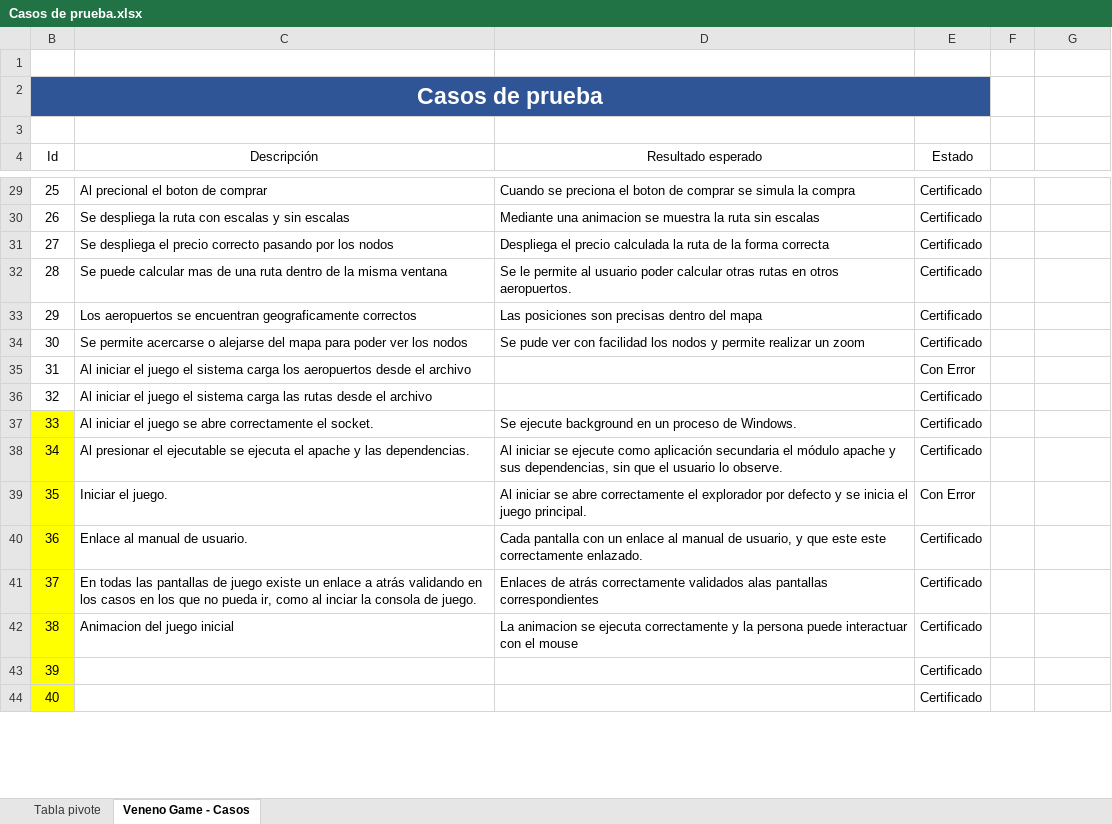
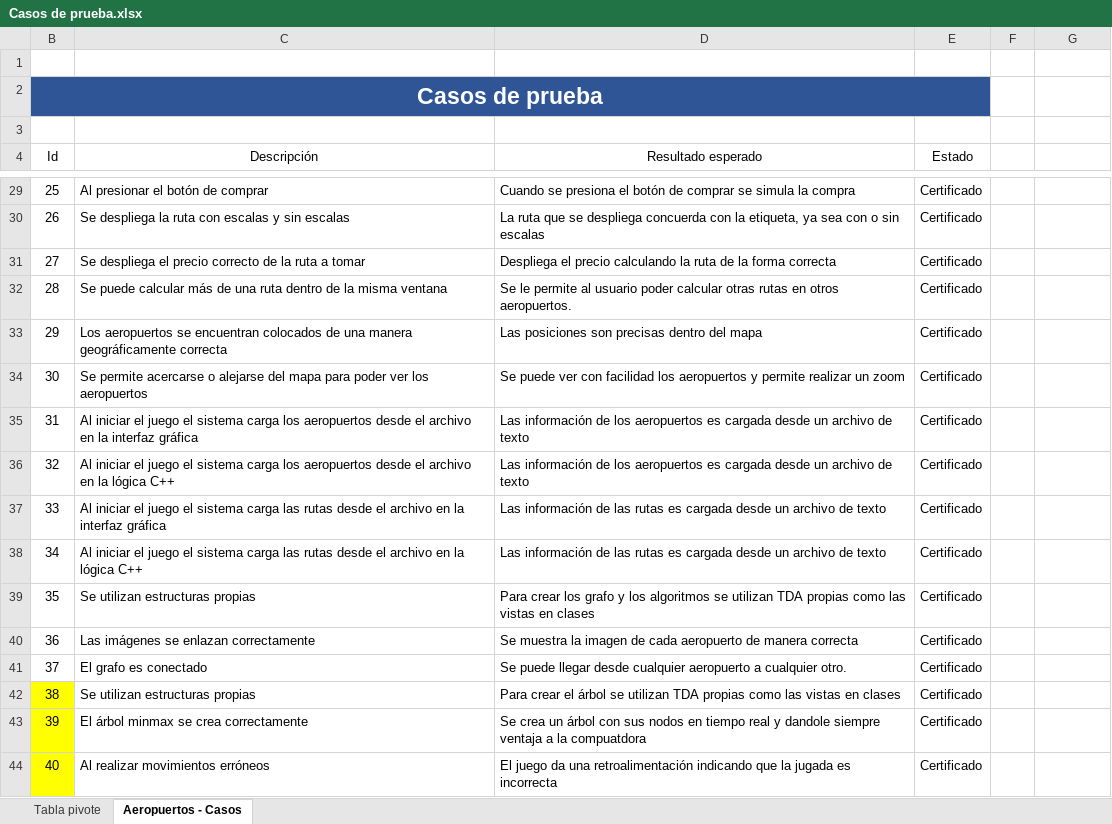
Before and after one commit to cecilianogranados96/IC-2001-II-2-P-2017, an Excel workbook: Casos de prueba.xlsx, sheet Aeropuertos - Casos, drawn as a sheet; only a part is shown, gaps mark what is left out; values as stored, in another font and other column widths than the file's, no borders; conditional formats and table styles not drawn; the diff covers the shown part only; the diff names each change by its address in the sheet, - before the commit and + after, or states it on an @@ line.

Commit message:
Casos de prueba , Floyd, Dijkstra, rutas
Casos de prueba terminados
Floyd y Dijkstra modificados
Solución grafo desconectado

```diff
--- a/Casos de prueba.xlsx (sheet Aeropuertos - Casos)
+++ b/Casos de prueba.xlsx (sheet Aeropuertos - Casos)
-sheet tab: Veneno Game - Casos
+sheet tab: Aeropuertos - Casos
-C29 (Descripción): Al precional el boton de comprar
+C29 (Descripción): Al presionar el botón de comprar
-D29 (Resultado esperado): Cuando se preciona el boton de comprar…
+D29 (Resultado esperado): Cuando se presiona el botón de comprar…
-D30 (Resultado esperado): Mediante una animacion se muestra la ruta sin escalas
+D30 (Resultado esperado): La ruta que se despliega concuerda con la etiqueta, ya sea con o sin escalas
-C31 (Descripción): …precio correcto pasando por los nodos
+C31 (Descripción): …precio correcto de la ruta a tomar
-D31 (Resultado esperado): …el precio calculada la ruta…
+D31 (Resultado esperado): …el precio calculando la ruta…
-C32 (Descripción): …puede calcular mas de una…
+C32 (Descripción): …puede calcular más de una…
-C33 (Descripción): …se encuentran geograficamente correctos
+C33 (Descripción): …se encuentran colocados de una manera geográficamente correcta
-C34 (Descripción): …ver los nodos
+C34 (Descripción): …ver los aeropuertos
-D34 (Resultado esperado): Se pude ver con facilidad los nodos y permite…
+D34 (Resultado esperado): Se puede ver con facilidad los aeropuertos y permite…
-C35 (Descripción): …el archivo
+C35 (Descripción): …el archivo en la interfaz gráfica
-D35:D36 (Resultado esperado): (empty)
+D35:D36 (Resultado esperado): Las información de los aeropuertos es cargada desde un archivo de texto
-E35 (Estado): Con Error
+E35 (Estado): Certificado
-C36 (Descripción): …sistema carga las rutas desde el archivo
+C36 (Descripción): …sistema carga los aeropuertos desde el archivo en la lógica C++
-B37:B41 fill: #FFFF00
+B37:B41 fill: none
-C37 (Descripción): …el juego se abre correctamente el socket.
+C37 (Descripción): …el juego el sistema carga las rutas desde el archivo en la interfaz gráfica
-D37 (Resultado esperado): Se ejecute background en un proceso de Windows.
+D37 (Resultado esperado): Las información de las rutas es cargada desde un archivo de texto
-C38 (Descripción): Al presionar el ejecutable se ejecuta el apache y las dependencias.
+C38 (Descripción): Al iniciar el juego el sistema carga las rutas desde el archivo en la lógica C++
-D38 (Resultado esperado): Al iniciar se ejecute como aplicación secundaria el módulo apache y sus dependencias, sin que el usuario lo observe.
+D38 (Resultado esperado): Las información de las rutas es cargada desde un archivo de texto
-C39 (Descripción): Iniciar el juego.
+C39 (Descripción): Se utilizan estructuras propias
-D39 (Resultado esperado): Al iniciar se abre correctamente el explorador por defecto y se inicia el juego principal.
+D39 (Resultado esperado): Para crear los grafo y los algoritmos se utilizan TDA propias como las vistas en clases
-E39 (Estado): Con Error
+E39 (Estado): Certificado
-C40 (Descripción): Enlace al manual de usuario.
+C40 (Descripción): Las imágenes se enlazan correctamente
-D40 (Resultado esperado): Cada pantalla con un enlace al manual de usuario, y que este este correctamente enlazado.
+D40 (Resultado esperado): Se muestra la imagen de cada aeropuerto de manera correcta
-C41 (Descripción): En todas las pantallas de juego existe un enlace a atrás validando en los casos en los que no pueda ir, como al inciar la consola de juego.
+C41 (Descripción): El grafo es conectado
-D41 (Resultado esperado): Enlaces de atrás correctamente validados alas pantallas correspondientes
+D41 (Resultado esperado): Se puede llegar desde cualquier aeropuerto a cualquier otro.
-C42 (Descripción): Animacion del juego inicial
+C42 (Descripción): Se utilizan estructuras propias
-D42 (Resultado esperado): La animacion se ejecuta correctamente y la persona puede interactuar con el mouse
+D42 (Resultado esperado): Para crear el árbol se utilizan TDA propias como las vistas en clases
-C43 (Descripción): (empty)
+C43 (Descripción): El árbol minmax se crea correctamente
-D43 (Resultado esperado): (empty)
+D43 (Resultado esperado): Se crea un árbol con sus nodos en tiempo real y dandole siempre ventaja a la compuatdora
-C44 (Descripción): (empty)
+C44 (Descripción): Al realizar movimientos erróneos
-D44 (Resultado esperado): (empty)
+D44 (Resultado esperado): El juego da una retroalimentación indicando que la jugada es incorrecta
```
Also changed, not shown: 50 edited cells elsewhere in this sheet, sheet Tabla pivote, 23 other files.
